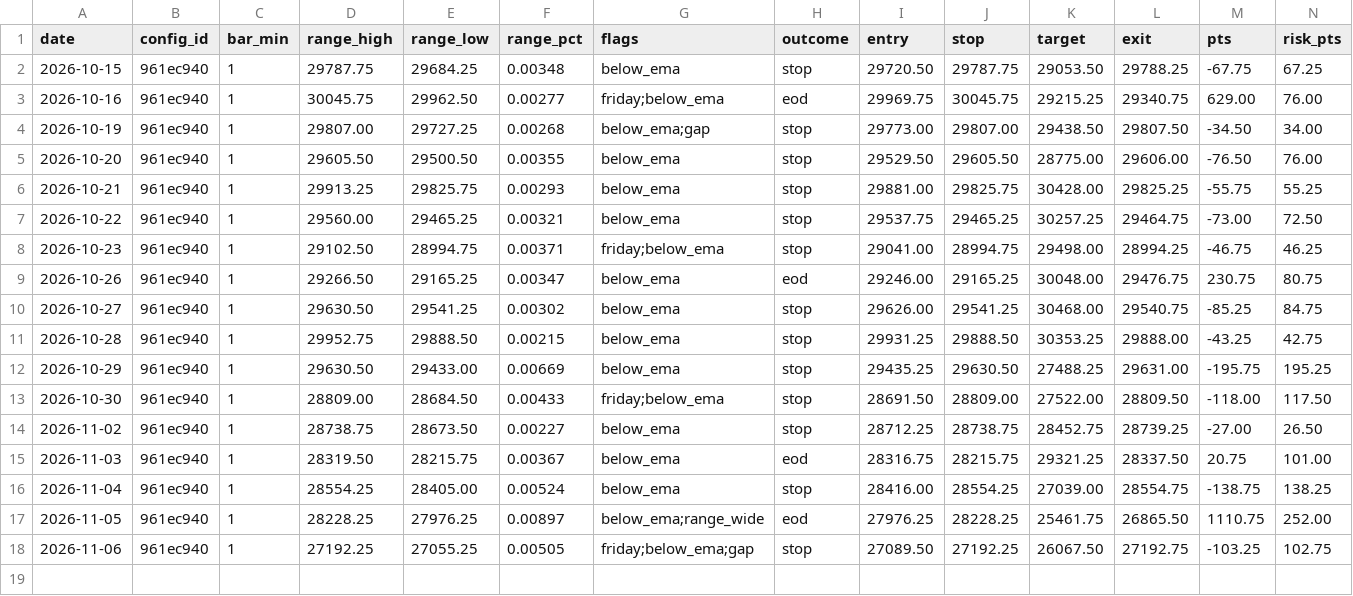
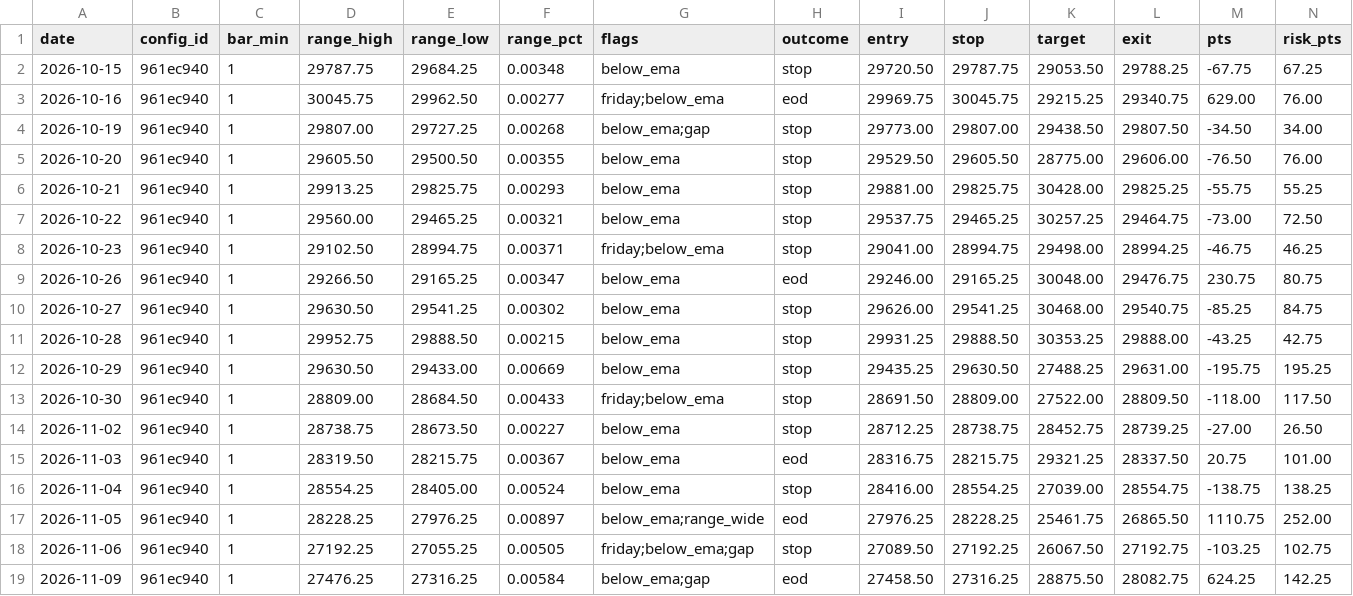
Before and after one commit to jlee056/orb-bot, a CSV file: forward/forward_log_orb5.csv, drawn as a sheet; only a part is shown; rows hold the shown columns only; the diff names each change by its address in the sheet, - before the commit and + after, or states it on an @@ line.

```diff
--- a/forward/forward_log_orb5.csv
+++ b/forward/forward_log_orb5.csv
+row 19: 2026-11-09 | 961ec940 | 1 | 27476.25 | 27316.25 | 0.00584 | below_ema;gap | eod | 27458.50 | 27316.25 | 28875.50 | 28082.75 | 624.25 | 142.25
```
Also changed, not shown: forward/forward_log.csv, forward/forward_log_both60.csv, 2 other files.
